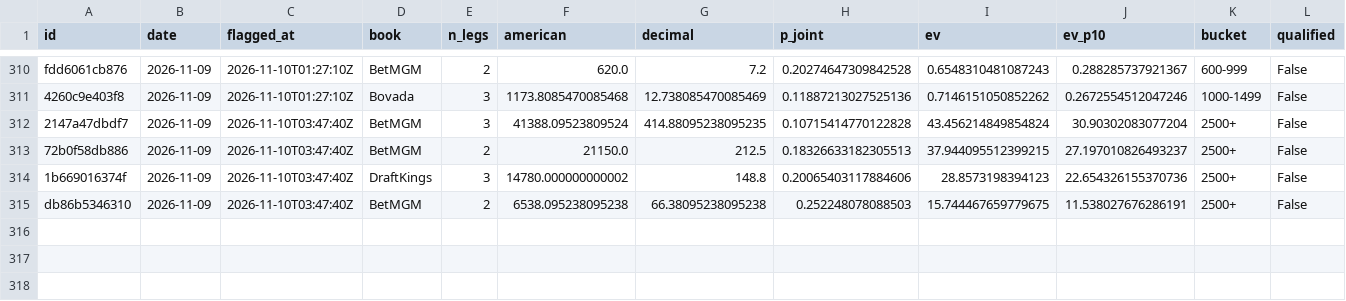
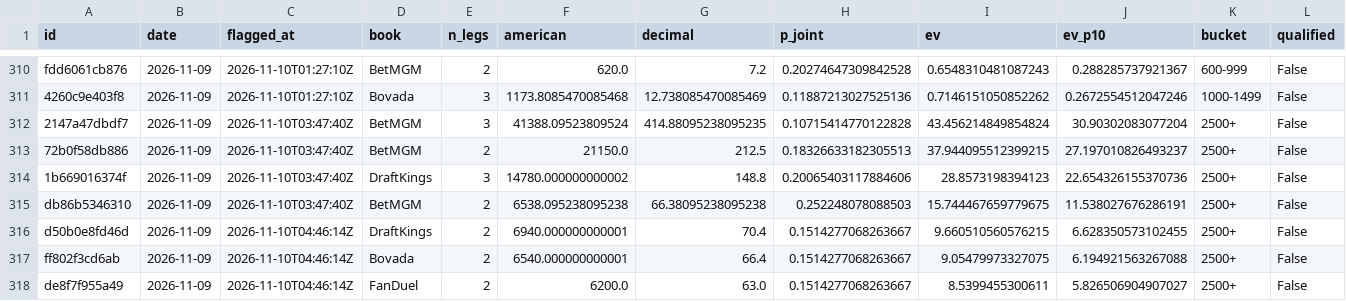
Before and after one commit to PookMula/NHL-edge-pro, a CSV file: data/parlay_log.csv, drawn as a sheet; only a part is shown, gaps mark what is left out; rows hold the shown columns only; the diff names each change by its address in the sheet, - before the commit and + after, or states it on an @@ line.

```diff
--- a/data/parlay_log.csv
+++ b/data/parlay_log.csv
+row 316: d50b0e8fd46d | 2026-11-09 | 2026-11-10T04:46:14Z | DraftKings | 2 | 6940.000000000001 | 70.4 | 0.1514277068263667 | 9.660510560576215 | 6.628350573102455 | 2500+ | False
+row 317: ff802f3cd6ab | 2026-11-09 | 2026-11-10T04:46:14Z | Bovada | 2 | 6540.000000000001 | 66.4 | 0.1514277068263667 | 9.05479973327075 | 6.194921563267088 | 2500+ | False
+row 318: de8f7f955a49 | 2026-11-09 | 2026-11-10T04:46:14Z | FanDuel | 2 | 6200.0 | 63.0 | 0.1514277068263667 | 8.5399455300611 | 5.826506904907027 | 2500+ | False
```
Also changed, not shown: 13 other files.
